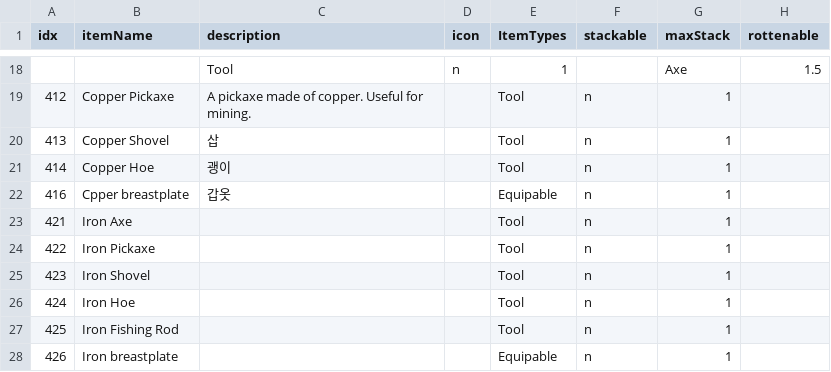
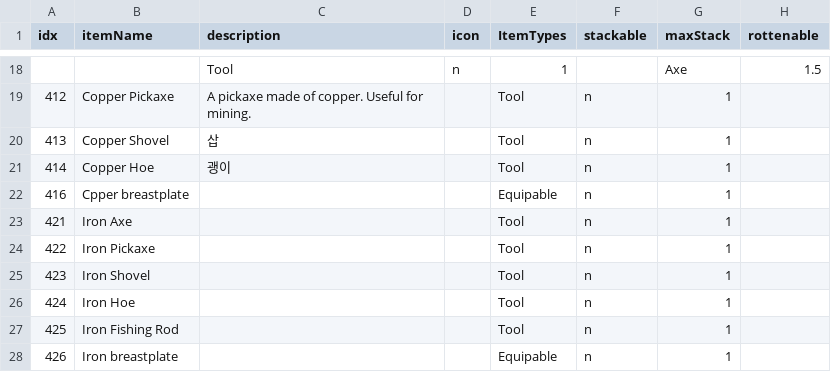
Before and after one commit to dmsqls8580/Slime_On_The, a CSV file: Assets/11_Data/CSV/ItemData_fix.csv, drawn as a sheet; only a part is shown, gaps mark what is left out; the diff names each change by its address in the sheet, - before the commit and + after, or states it on an @@ line.

```diff
--- a/Assets/11_Data/CSV/ItemData_fix.csv
+++ b/Assets/11_Data/CSV/ItemData_fix.csv
-C22 (description): 갑옷
+C22 (description): (empty)
```
Also changed, not shown: 21 other files.
